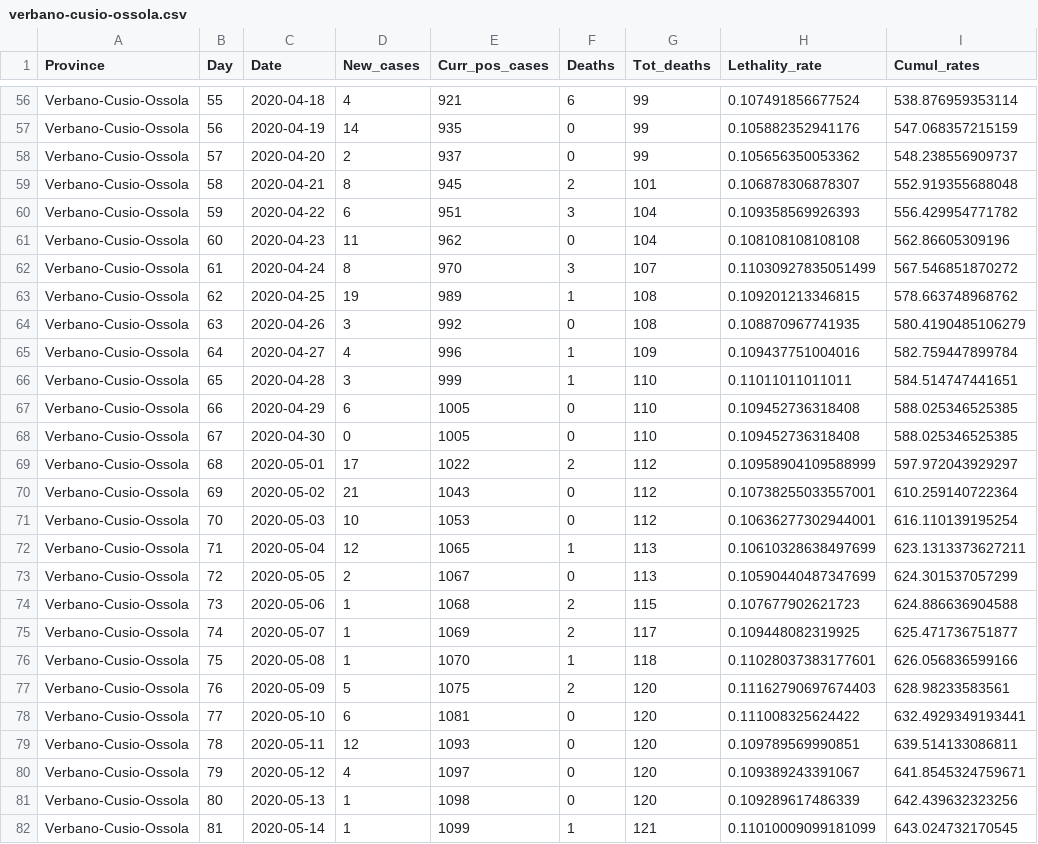
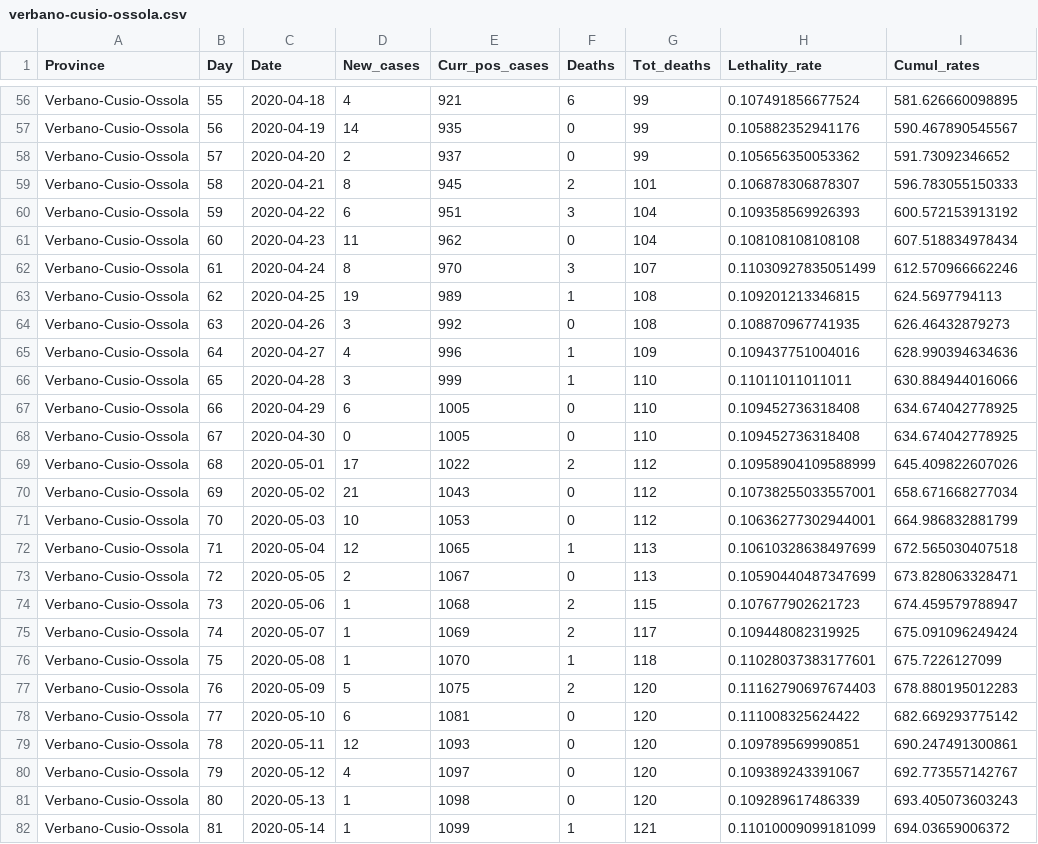
Before and after one commit to CEEDS-DEMM/COVID-Pro-Dataset, a CSV file: Deaths_Piemonte/verbano-cusio-ossola.csv, drawn as a sheet; only a part is shown, gaps mark what is left out; the diff covers the shown part only; the diff names each change by its address in the sheet, - before the commit and + after, or states it on an @@ line.

```diff
--- a/Deaths_Piemonte/verbano-cusio-ossola.csv
+++ b/Deaths_Piemonte/verbano-cusio-ossola.csv
-I56 (Cumul_rates): 538.876959353114
+I56 (Cumul_rates): 581.626660098895
-I57 (Cumul_rates): 547.068357215159
+I57 (Cumul_rates): 590.467890545567
-I58 (Cumul_rates): 548.238556909737
+I58 (Cumul_rates): 591.73092346652
-I59 (Cumul_rates): 552.919355688048
+I59 (Cumul_rates): 596.783055150333
-I60 (Cumul_rates): 556.429954771782
+I60 (Cumul_rates): 600.572153913192
-I61 (Cumul_rates): 562.86605309196
+I61 (Cumul_rates): 607.518834978434
-I62 (Cumul_rates): 567.546851870272
+I62 (Cumul_rates): 612.570966662246
-I63 (Cumul_rates): 578.663748968762
+I63 (Cumul_rates): 624.5697794113
-I64 (Cumul_rates): 580.4190485106279
+I64 (Cumul_rates): 626.46432879273
-I65 (Cumul_rates): 582.759447899784
+I65 (Cumul_rates): 628.990394634636
-I66 (Cumul_rates): 584.514747441651
+I66 (Cumul_rates): 630.884944016066
-I67:I68 (Cumul_rates): 588.025346525385
+I67:I68 (Cumul_rates): 634.674042778925
-I69 (Cumul_rates): 597.972043929297
+I69 (Cumul_rates): 645.409822607026
-I70 (Cumul_rates): 610.259140722364
+I70 (Cumul_rates): 658.671668277034
-I71 (Cumul_rates): 616.110139195254
+I71 (Cumul_rates): 664.986832881799
-I72 (Cumul_rates): 623.1313373627211
+I72 (Cumul_rates): 672.565030407518
-I73 (Cumul_rates): 624.301537057299
+I73 (Cumul_rates): 673.828063328471
-I74 (Cumul_rates): 624.886636904588
+I74 (Cumul_rates): 674.459579788947
-I75 (Cumul_rates): 625.471736751877
+I75 (Cumul_rates): 675.091096249424
-I76 (Cumul_rates): 626.056836599166
+I76 (Cumul_rates): 675.7226127099
-I77 (Cumul_rates): 628.98233583561
+I77 (Cumul_rates): 678.880195012283
-I78 (Cumul_rates): 632.4929349193441
+I78 (Cumul_rates): 682.669293775142
-I79 (Cumul_rates): 639.514133086811
+I79 (Cumul_rates): 690.247491300861
-I80 (Cumul_rates): 641.8545324759671
+I80 (Cumul_rates): 692.773557142767
-I81 (Cumul_rates): 642.439632323256
+I81 (Cumul_rates): 693.405073603243
-I82 (Cumul_rates): 643.024732170545
+I82 (Cumul_rates): 694.03659006372
```
Also changed, not shown: 122 edited cells elsewhere in this file.
